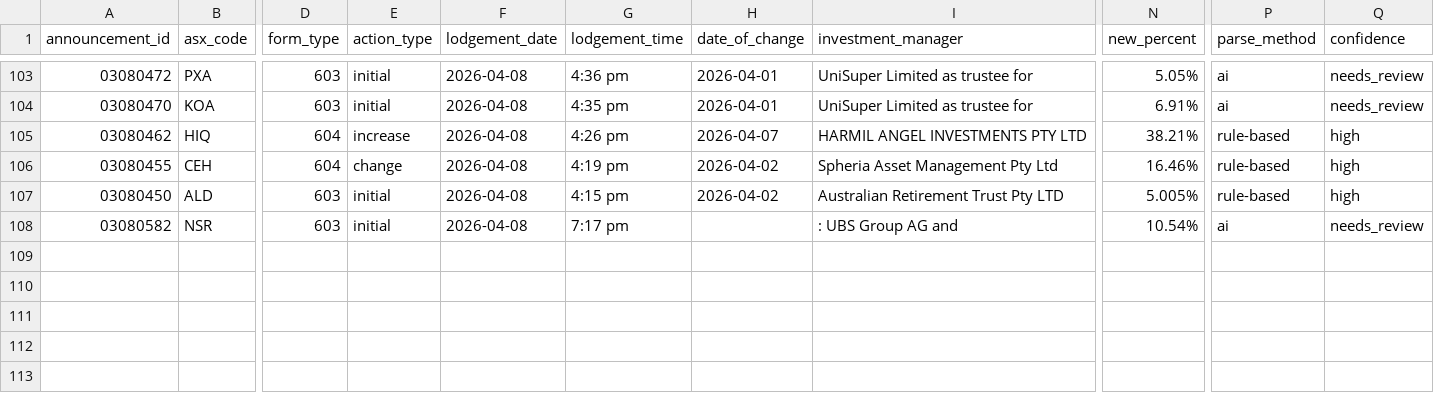
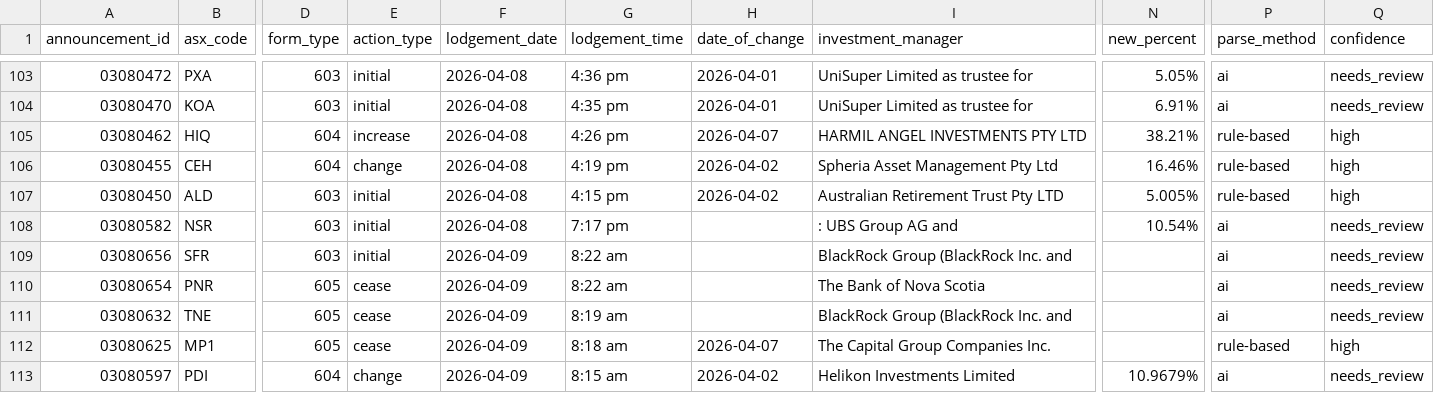
Before and after one commit to duriandaniel/substantials-vibe1, a CSV file: output.csv, drawn as a sheet; only a part is shown, gaps mark what is left out; rows hold the shown columns only; the diff names each change by its address in the sheet, - before the commit and + after, or states it on an @@ line.

```diff
--- a/output.csv
+++ b/output.csv
+row 109: 03080656 | SFR | 603 | initial | 2026-04-09 | 8:22 am |  | BlackRock Group (BlackRock Inc. and |  | ai | needs_review
+row 110: 03080654 | PNR | 605 | cease | 2026-04-09 | 8:22 am |  | The Bank of Nova Scotia |  | ai | needs_review
+row 111: 03080632 | TNE | 605 | cease | 2026-04-09 | 8:19 am |  | BlackRock Group (BlackRock Inc. and |  | ai | needs_review
+row 112: 03080625 | MP1 | 605 | cease | 2026-04-09 | 8:18 am | 2026-04-07 | The Capital Group Companies Inc. |  | rule-based | high
+row 113: 03080597 | PDI | 604 | change | 2026-04-09 | 8:15 am | 2026-04-02 | Helikon Investments Limited | 10.9679% | ai | needs_review
```
Also changed, not shown: needs_review.csv, 1 other file.
